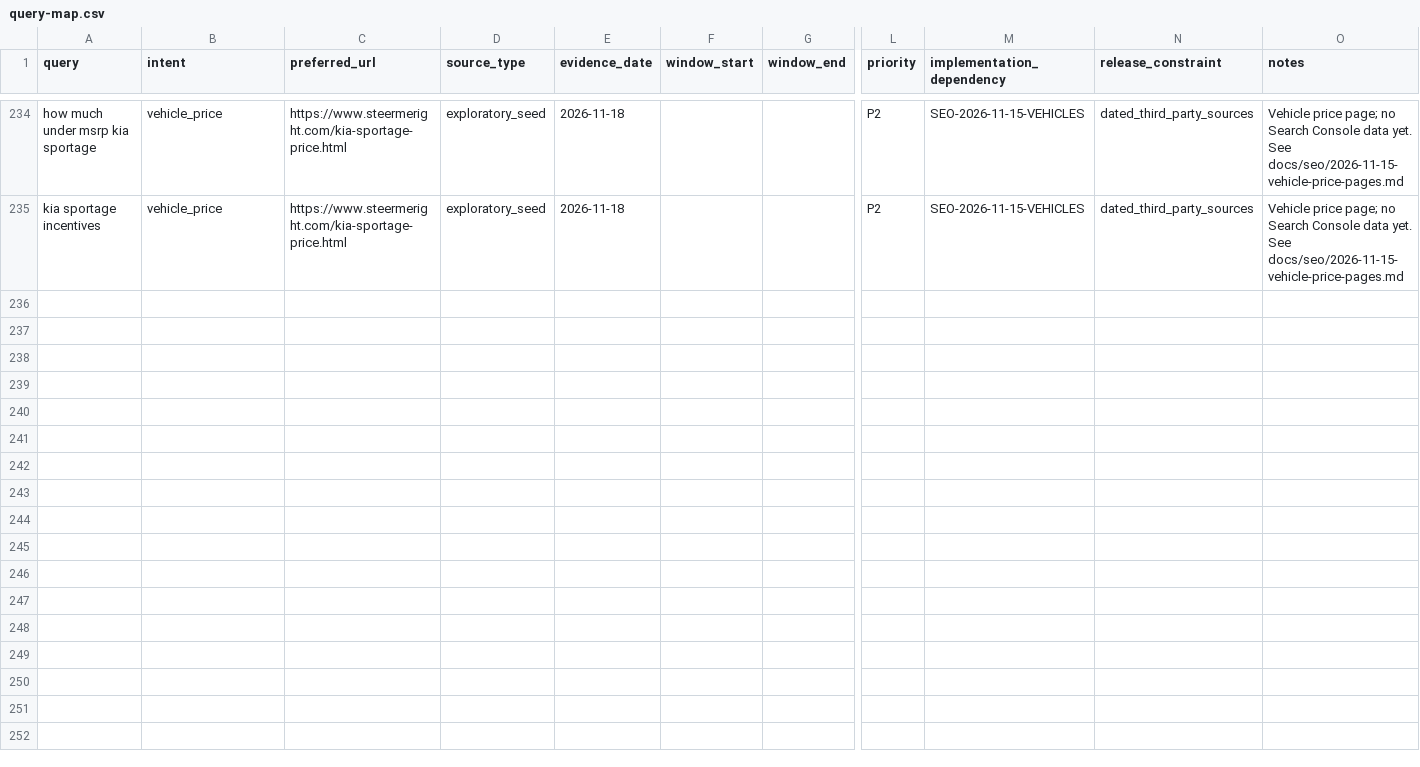
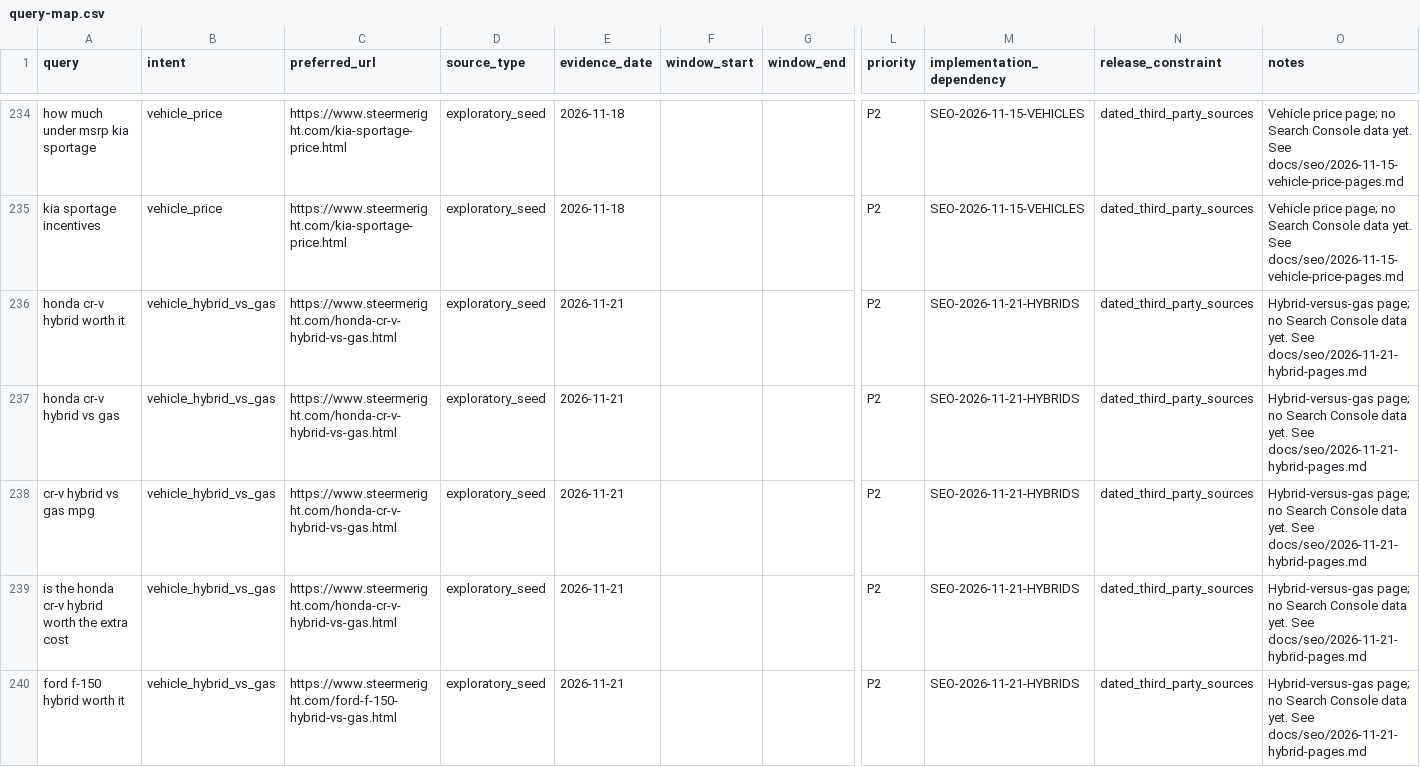
Before and after one commit to m1jenkins/Barton, a CSV file: docs/seo-execution/query-map.csv, drawn as a sheet; only a part is shown, gaps mark what is left out; rows hold the shown columns only; the diff covers the shown part only; the diff names each change by its address in the sheet, - before the commit and + after, or states it on an @@ line.

```diff
--- a/docs/seo-execution/query-map.csv
+++ b/docs/seo-execution/query-map.csv
+row 236: honda cr-v hybrid worth it | vehicle_hybrid_vs_gas | https://www.steermeright.com/honda-cr-v-hybrid-vs-gas.html | exploratory_seed | 2026-11-21 |  |  | P2 | SEO-2026-11-21-HYBRIDS | dated_third_party_sources | Hybrid-versus-gas page; no Search Console data yet. See docs/seo/2026-11-21-hybrid-pages.md
+row 237: honda cr-v hybrid vs gas | vehicle_hybrid_vs_gas | https://www.steermeright.com/honda-cr-v-hybrid-vs-gas.html | exploratory_seed | 2026-11-21 |  |  | P2 | SEO-2026-11-21-HYBRIDS | dated_third_party_sources | Hybrid-versus-gas page; no Search Console data yet. See docs/seo/2026-11-21-hybrid-pages.md
+row 238: cr-v hybrid vs gas mpg | vehicle_hybrid_vs_gas | https://www.steermeright.com/honda-cr-v-hybrid-vs-gas.html | exploratory_seed | 2026-11-21 |  |  | P2 | SEO-2026-11-21-HYBRIDS | dated_third_party_sources | Hybrid-versus-gas page; no Search Console data yet. See docs/seo/2026-11-21-hybrid-pages.md
+row 239: is the honda cr-v hybrid worth the extra cost | vehicle_hybrid_vs_gas | https://www.steermeright.com/honda-cr-v-hybrid-vs-gas.html | exploratory_seed | 2026-11-21 |  |  | P2 | SEO-2026-11-21-HYBRIDS | dated_third_party_sources | Hybrid-versus-gas page; no Search Console data yet. See docs/seo/2026-11-21-hybrid-pages.md
+row 240: ford f-150 hybrid worth it | vehicle_hybrid_vs_gas | https://www.steermeright.com/ford-f-150-hybrid-vs-gas.html | exploratory_seed | 2026-11-21 |  |  | P2 | SEO-2026-11-21-HYBRIDS | dated_third_party_sources | Hybrid-versus-gas page; no Search Console data yet. See docs/seo/2026-11-21-hybrid-pages.md
```
Also changed, not shown: 15 added rows elsewhere in this file, data/content-inventory.csv, 21 other files.
